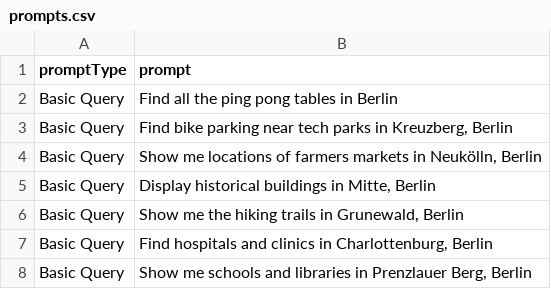
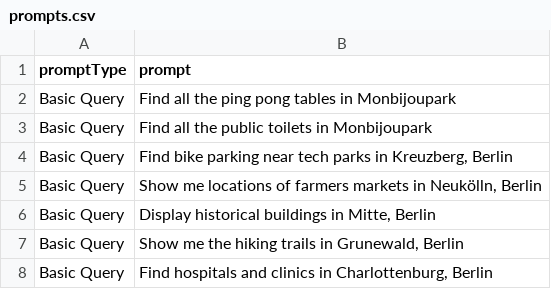
Before and after one commit to JustinZarb/natural_maps, a CSV file: dev/prompts/prompts.csv, drawn as a sheet; only a part is shown; the shorter side is filled out with more unchanged rows.

Commit message:
added bot which is an obect-oriented version of the function which was running function calls on a single prompt, renamed openai_function_calls to naturalmaps_function. updated some prompts and added test_queries to run some of the presaved prompts

```diff
--- a/dev/prompts/prompts.csv
+++ b/dev/prompts/prompts.csv
@@ -1,3 +1,4 @@
 promptType,prompt
-Basic Query,Find all the ping pong tables in Berlin
+Basic Query,Find all the ping pong tables in Monbijoupark
+Basic Query,Find all the public toilets in Monbijoupark
 Basic Query,"Find bike parking near tech parks in Kreuzberg, Berlin"
```
Also changed, not shown: 4 other files.
